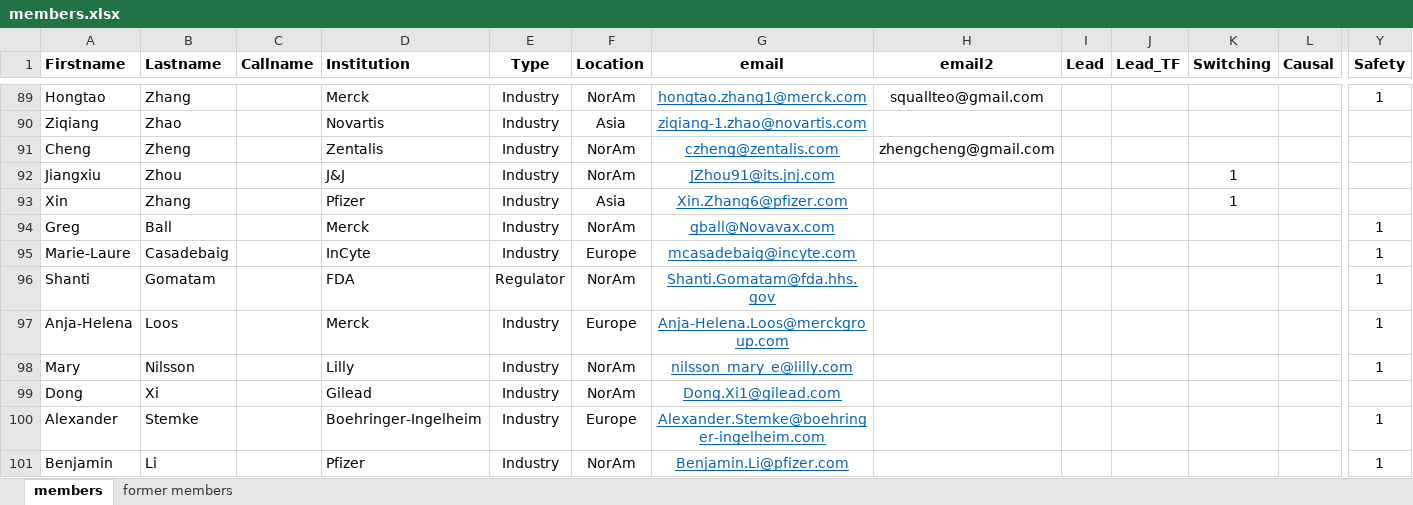
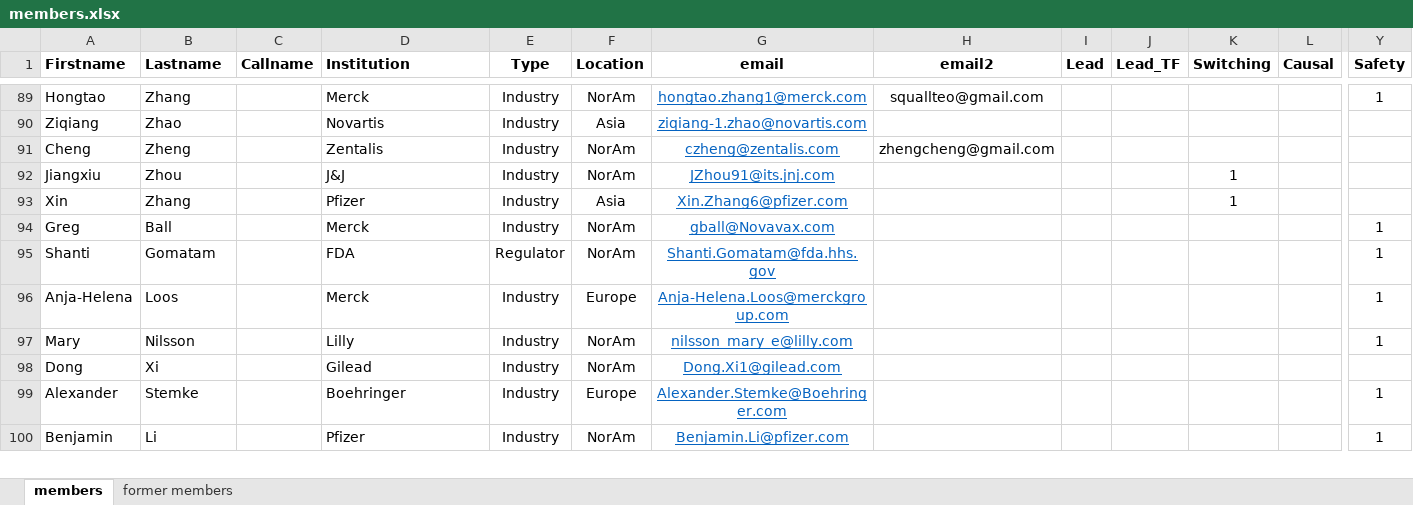
Before and after one commit to oncoestimand/oncowg_webpage, an Excel workbook: data/members.xlsx, sheet members, drawn as a sheet; only a part is shown, gaps mark what is left out; values as stored, in another font and other column widths than the file's, no borders; removed rows and columns are numbered as before the commit, all else as after; rows hold the shown columns only; the diff covers the shown part only; the diff names each change by its address in the sheet, - before the commit and + after, or states it on an @@ line.

```diff
--- a/data/members.xlsx (sheet members)
+++ b/data/members.xlsx (sheet members)
-row 95: Marie-Laure | Casadebaig |  | InCyte | Industry | Europe | mcasadebaig@incyte.com |  |  |  |  |  | 1
-D99 (Institution): Boehringer-Ingelheim
+D99 (Institution): Boehringer
-G99 (email): Alexander.Stemke@boehringer-ingelheim.com
+G99 (email): Alexander.Stemke@Boehringer.com
```
Also changed, not shown: 4 added rows and 6 edited cells elsewhere in this sheet, data/conferences.xlsx, docs/data/conferences.xlsx, 16 other files.
